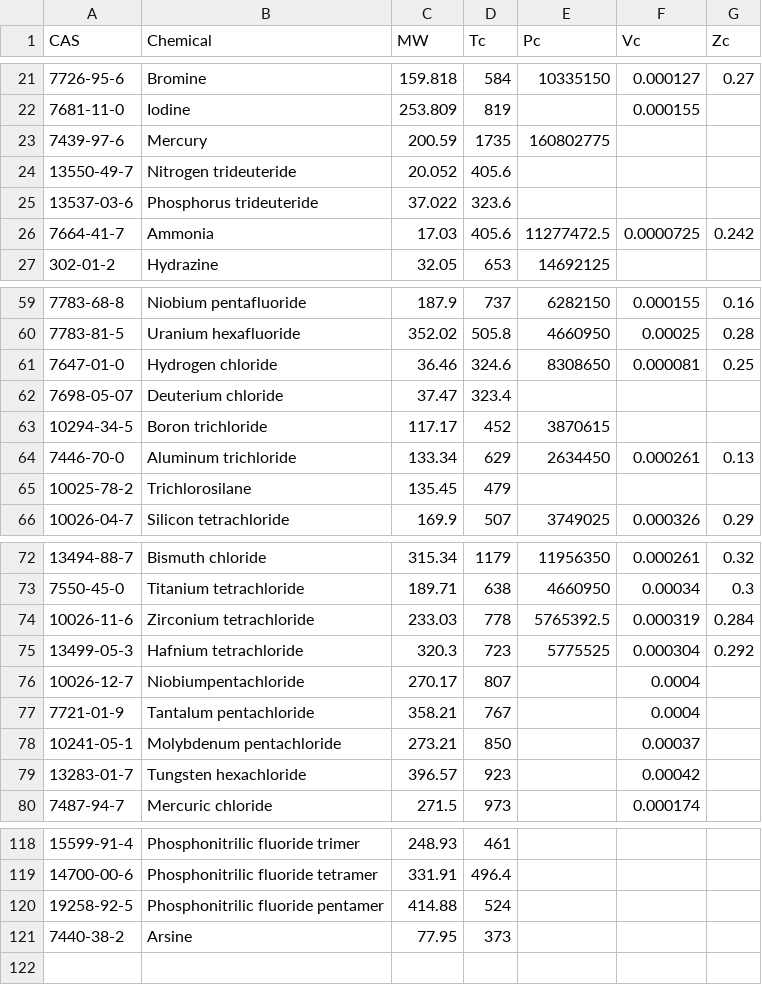
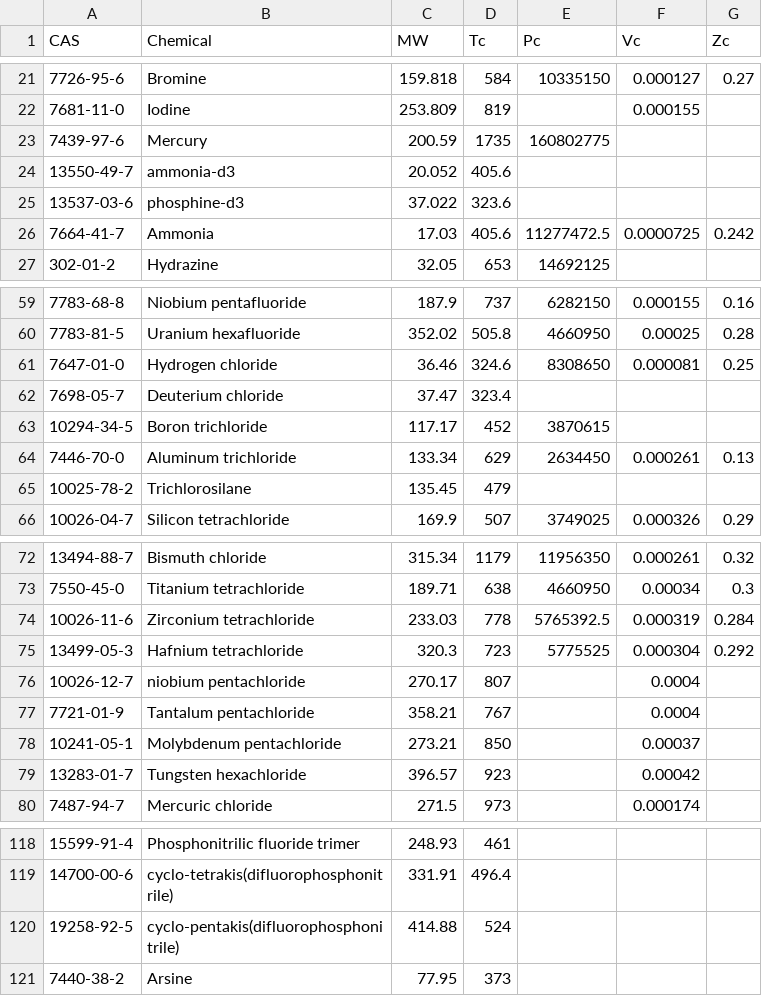
Before and after one commit to CalebBell/thermo, a TSV file: thermo/Critical Properties/Mathews1972InorganicCriticalProps.tsv, drawn as a sheet; only a part is shown, gaps mark what is left out; the diff covers the shown part only.

```diff
--- a/thermo/Critical Properties/Mathews1972InorganicCriticalProps.tsv
+++ b/thermo/Critical Properties/Mathews1972InorganicCriticalProps.tsv
@@ -23,4 +23,4 @@ CAS	Chemical	MW	Tc	Pc	Vc	Zc
 7439-97-6	Mercury	200.59	1735	160802775		
-13550-49-7	Nitrogen trideuteride	20.052	405.6			
-13537-03-6	Phosphorus trideuteride	37.022	323.6			
+13550-49-7	ammonia-d3	20.052	405.6			
+13537-03-6	phosphine-d3	37.022	323.6			
 7664-41-7	Ammonia	17.03	405.6	11277472.5	0.0000725	0.242
@@ -61,3 +61,3 @@ CAS	Chemical	MW	Tc	Pc	Vc	Zc
 7647-01-0	Hydrogen chloride	36.46	324.6	8308650	0.000081	0.25
-7698-05-07	Deuterium chloride	37.47	323.4			
+7698-05-7	Deuterium chloride	37.47	323.4			
 10294-34-5	Boron trichloride	117.17	452	3870615		
@@ -75,3 +75,3 @@ CAS	Chemical	MW	Tc	Pc	Vc	Zc
 13499-05-3	Hafnium tetrachloride	320.3	723	5775525	0.000304	0.292
-10026-12-7	Niobiumpentachloride	270.17	807		0.0004	
+10026-12-7	niobium pentachloride	270.17	807		0.0004	
 7721-01-9	Tantalum pentachloride	358.21	767		0.0004	
@@ -118,4 +118,4 @@ CAS	Chemical	MW	Tc	Pc	Vc	Zc
 15599-91-4	Phosphonitrilic fluoride trimer	248.93	461			
-14700-00-6	Phosphonitrilic fluoride tetramer	331.91	496.4			
-19258-92-5	Phosphonitrilic fluoride pentamer	414.88	524			
+14700-00-6	cyclo-tetrakis(difluorophosphonitrile)	331.91	496.4			
+19258-92-5	cyclo-pentakis(difluorophosphonitrile)	414.88	524			
 7440-38-2	Arsine	77.95	373			
```
Also changed, not shown: 20 edited cells elsewhere in this file, 4 other files.
